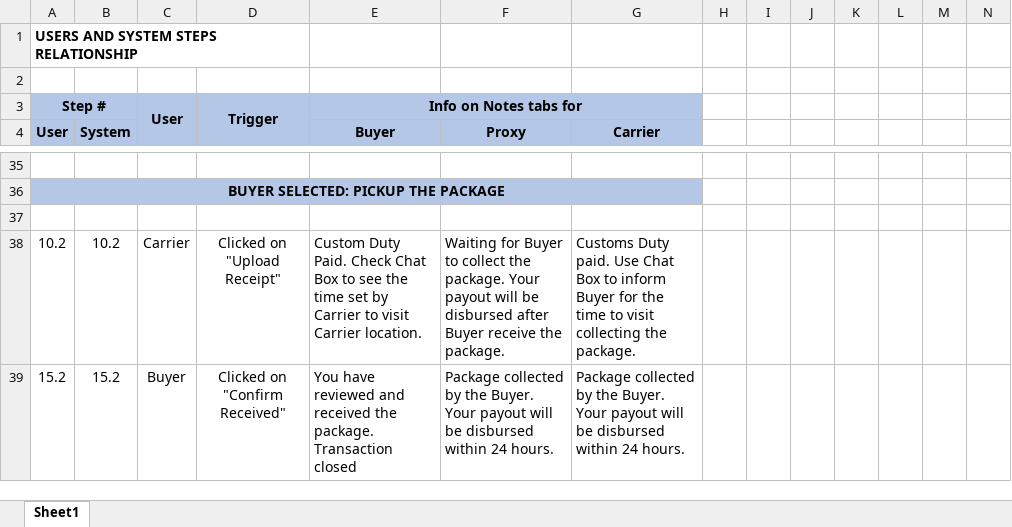
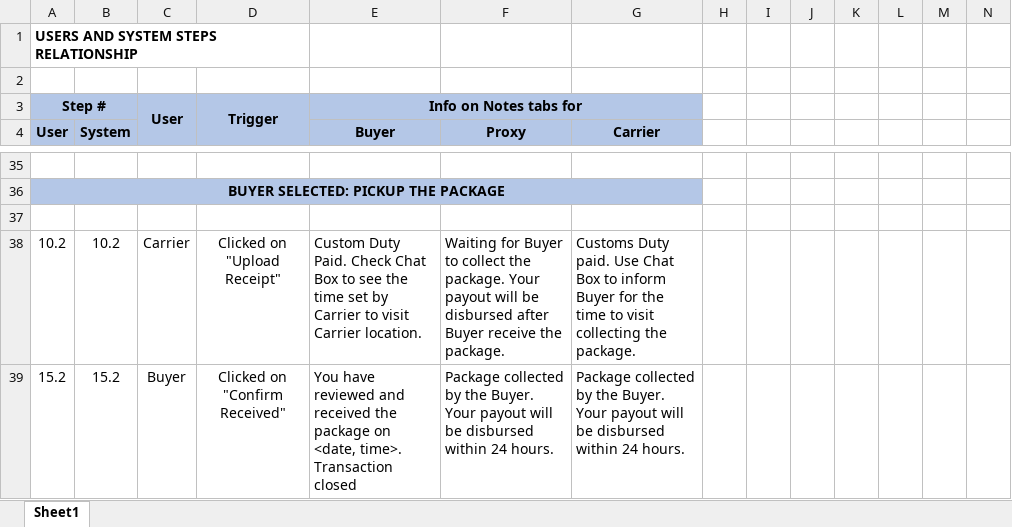
Before and after one commit to br-paruhum/jastip-dev, an Excel workbook: proxybuying-obsidian/AI-Context/references/UserAndSystemStepsRelationship.xlsx, sheet Sheet1, drawn as a sheet; only a part is shown, gaps mark what is left out; values as stored, in another font and other column widths than the file's, no borders; the diff names each change by its address in the sheet, - before the commit and + after, or states it on an @@ line.

```diff
--- a/proxybuying-obsidian/AI-Context/references/UserAndSystemStepsRelationship.xlsx (sheet Sheet1)
+++ b/proxybuying-obsidian/AI-Context/references/UserAndSystemStepsRelationship.xlsx (sheet Sheet1)
-E39 (Buyer): …received the package. Transaction closed
+E39 (Buyer): …received the package on <date, time>. Transaction closed
```
Also changed, not shown: 2 other files.
